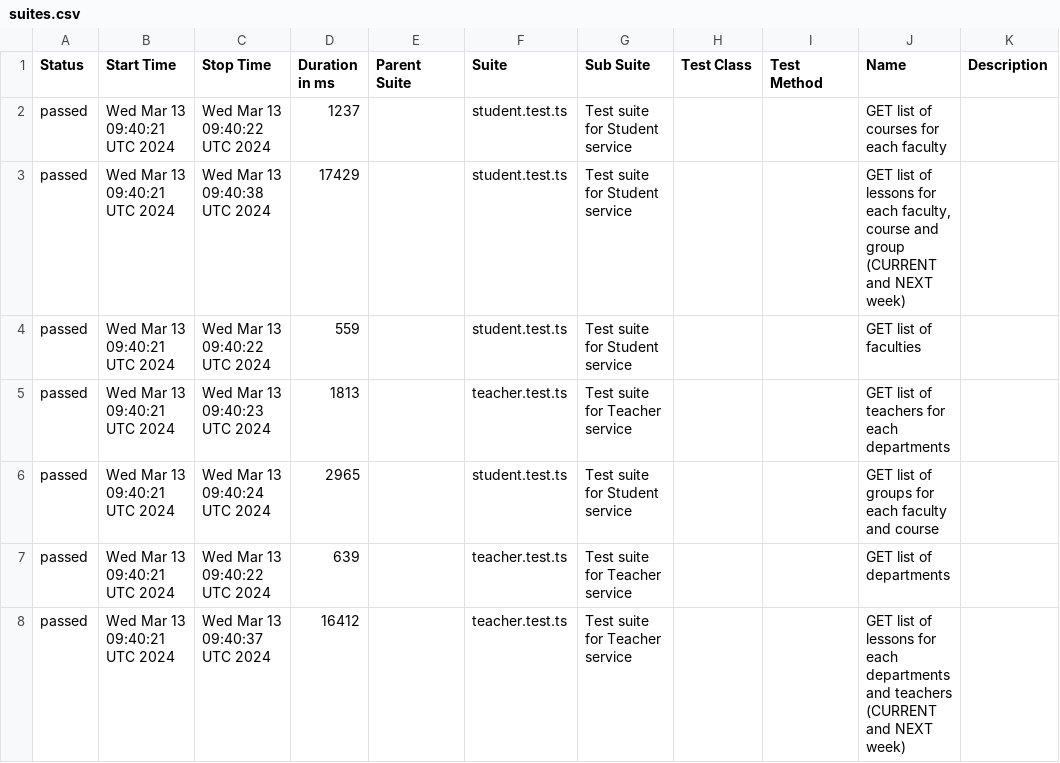
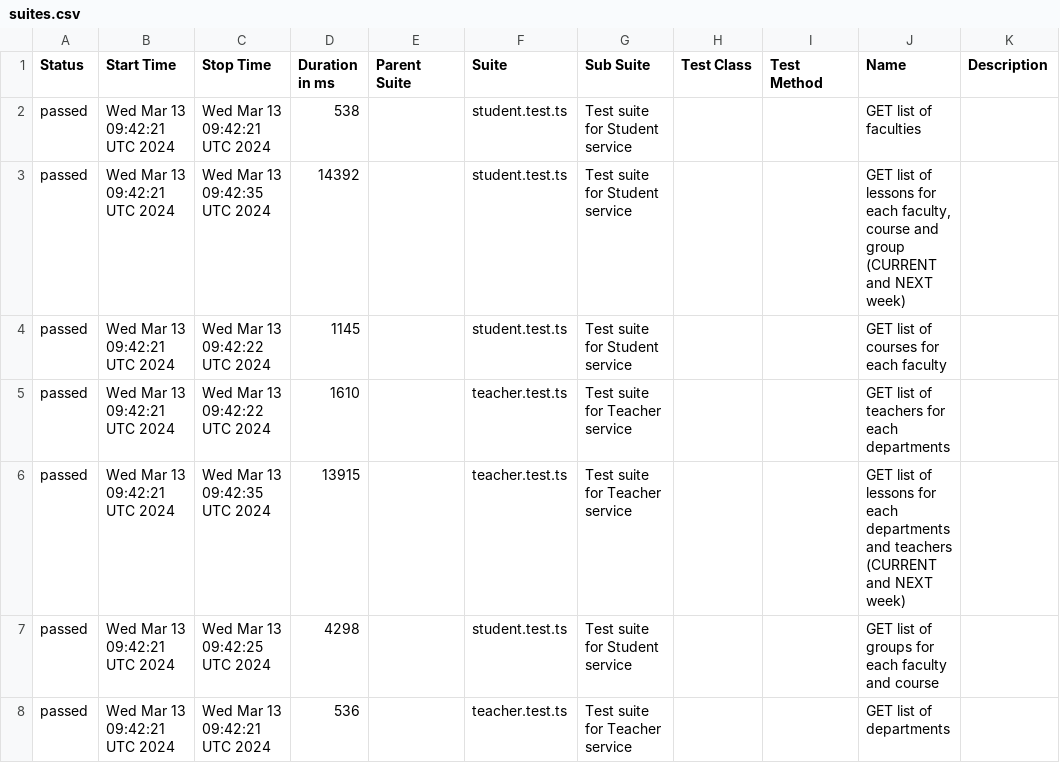
Before and after one commit to PavelArabadzhy/DUT-trackbot-test-automation-project, a CSV file: data/suites.csv, drawn as a sheet.

```diff
--- a/data/suites.csv
+++ b/data/suites.csv
@@ -1,8 +1,8 @@
 "Status","Start Time","Stop Time","Duration in ms","Parent Suite","Suite","Sub Suite","Test Class","Test Method","Name","Description"
-"passed","Wed Mar 13 09:40:21 UTC 2024","Wed Mar 13 09:40:22 UTC 2024","1237","","student.test.ts","Test suite for Student service","","","GET list of courses for each faculty",""
-"passed","Wed Mar 13 09:40:21 UTC 2024","Wed Mar 13 09:40:38 UTC 2024","17429","","student.test.ts","Test suite for Student service","","","GET list of lessons for each faculty, course and group (CURRENT and NEXT week)",""
-"passed","Wed Mar 13 09:40:21 UTC 2024","Wed Mar 13 09:40:22 UTC 2024","559","","student.test.ts","Test suite for Student service","","","GET list of faculties",""
-"passed","Wed Mar 13 09:40:21 UTC 2024","Wed Mar 13 09:40:23 UTC 2024","1813","","teacher.test.ts","Test suite for Teacher service","","","GET list of teachers for each departments",""
-"passed","Wed Mar 13 09:40:21 UTC 2024","Wed Mar 13 09:40:24 UTC 2024","2965","","student.test.ts","Test suite for Student service","","","GET list of groups for each faculty and course",""
-"passed","Wed Mar 13 09:40:21 UTC 2024","Wed Mar 13 09:40:22 UTC 2024","639","","teacher.test.ts","Test suite for Teacher service","","","GET list of departments",""
-"passed","Wed Mar 13 09:40:21 UTC 2024","Wed Mar 13 09:40:37 UTC 2024","16412","","teacher.test.ts","Test suite for Teacher service","","","GET list of lessons for each departments and teachers (CURRENT and NEXT week)",""
+"passed","Wed Mar 13 09:42:21 UTC 2024","Wed Mar 13 09:42:21 UTC 2024","538","","student.test.ts","Test suite for Student service","","","GET list of faculties",""
+"passed","Wed Mar 13 09:42:21 UTC 2024","Wed Mar 13 09:42:35 UTC 2024","14392","","student.test.ts","Test suite for Student service","","","GET list of lessons for each faculty, course and group (CURRENT and NEXT week)",""
+"passed","Wed Mar 13 09:42:21 UTC 2024","Wed Mar 13 09:42:22 UTC 2024","1145","","student.test.ts","Test suite for Student service","","","GET list of courses for each faculty",""
+"passed","Wed Mar 13 09:42:21 UTC 2024","Wed Mar 13 09:42:22 UTC 2024","1610","","teacher.test.ts","Test suite for Teacher service","","","GET list of teachers for each departments",""
+"passed","Wed Mar 13 09:42:21 UTC 2024","Wed Mar 13 09:42:35 UTC 2024","13915","","teacher.test.ts","Test suite for Teacher service","","","GET list of lessons for each departments and teachers (CURRENT and NEXT week)",""
+"passed","Wed Mar 13 09:42:21 UTC 2024","Wed Mar 13 09:42:25 UTC 2024","4298","","student.test.ts","Test suite for Student service","","","GET list of groups for each faculty and course",""
+"passed","Wed Mar 13 09:42:21 UTC 2024","Wed Mar 13 09:42:21 UTC 2024","536","","teacher.test.ts","Test suite for Teacher service","","","GET list of departments",""
```
Also changed, not shown: 34 other files.
